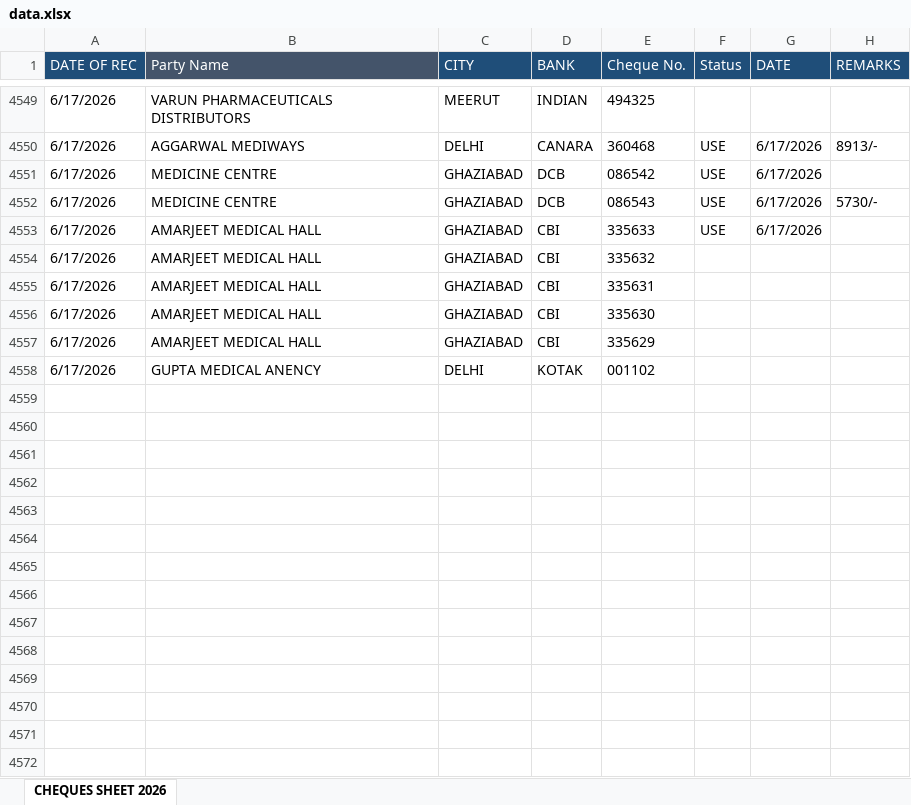
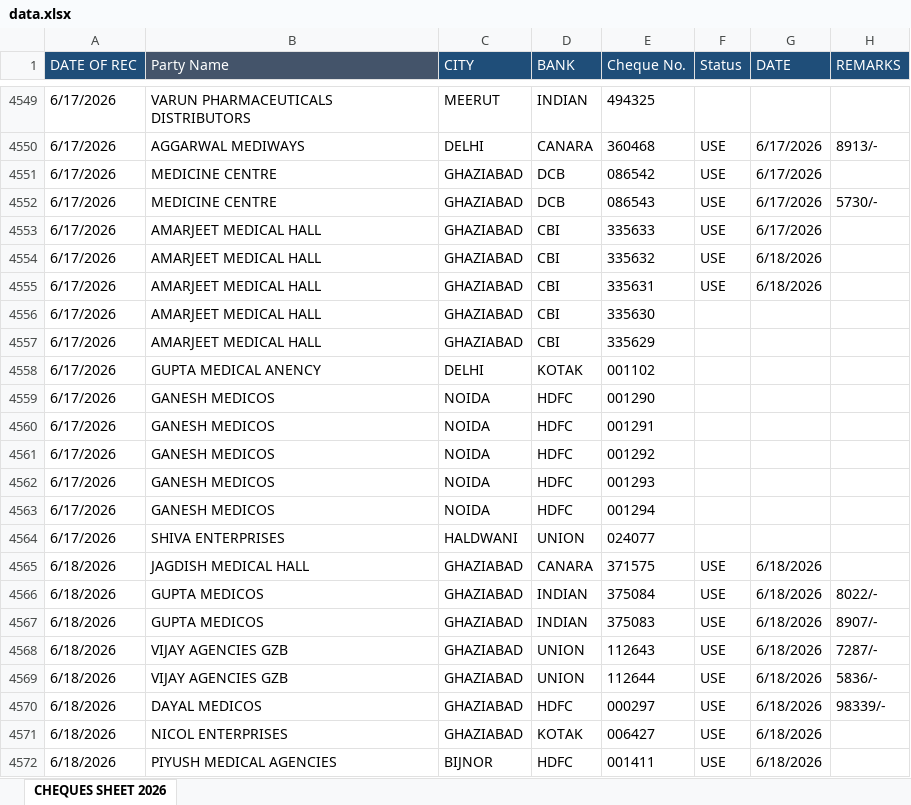
Before and after one commit to abenterprisesghz-stack/cheque-tracker, an Excel workbook: data.xlsx, sheet CHEQUES SHEET 2026, drawn as a sheet; only a part is shown, gaps mark what is left out; values as stored, in another font and other column widths than the file's, no borders; conditional formats not drawn; the diff covers the shown part only; the diff names each change by its address in the sheet, - before the commit and + after, or states it on an @@ line.

Commit message:
Add files via upload

```diff
--- a/data.xlsx (sheet CHEQUES SHEET 2026)
+++ b/data.xlsx (sheet CHEQUES SHEET 2026)
-F4554:F4555 (Status): (empty)
+F4554:F4555 (Status): USE
-G4554:G4555 (DATE): (empty)
+G4554:G4555 (DATE): 6/18/2026
+row 4559: 6/17/2026 | GANESH MEDICOS | NOIDA | HDFC | 001290
+row 4560: 6/17/2026 | GANESH MEDICOS | NOIDA | HDFC | 001291
+row 4561: 6/17/2026 | GANESH MEDICOS | NOIDA | HDFC | 001292
+row 4562: 6/17/2026 | GANESH MEDICOS | NOIDA | HDFC | 001293
+row 4563: 6/17/2026 | GANESH MEDICOS | NOIDA | HDFC | 001294
+row 4564: 6/17/2026 | SHIVA ENTERPRISES | HALDWANI | UNION | 024077
+row 4565: 6/18/2026 | JAGDISH MEDICAL HALL | GHAZIABAD | CANARA | 371575 | USE | 6/18/2026
+row 4566: 6/18/2026 | GUPTA MEDICOS | GHAZIABAD | INDIAN | 375084 | USE | 6/18/2026 | 8022/-
+row 4567: 6/18/2026 | GUPTA MEDICOS | GHAZIABAD | INDIAN | 375083 | USE | 6/18/2026 | 8907/-
+row 4568: 6/18/2026 | VIJAY AGENCIES GZB | GHAZIABAD | UNION | 112643 | USE | 6/18/2026 | 7287/-
+row 4569: 6/18/2026 | VIJAY AGENCIES GZB | GHAZIABAD | UNION | 112644 | USE | 6/18/2026 | 5836/-
+row 4570: 6/18/2026 | DAYAL MEDICOS | GHAZIABAD | HDFC | 000297 | USE | 6/18/2026 | 98339/-
+row 4571: 6/18/2026 | NICOL ENTERPRISES | GHAZIABAD | KOTAK | 006427 | USE | 6/18/2026
+row 4572: 6/18/2026 | PIYUSH MEDICAL AGENCIES | BIJNOR | HDFC | 001411 | USE | 6/18/2026
```
Also changed, not shown: 114 added rows and 205 edited cells elsewhere in this sheet.
